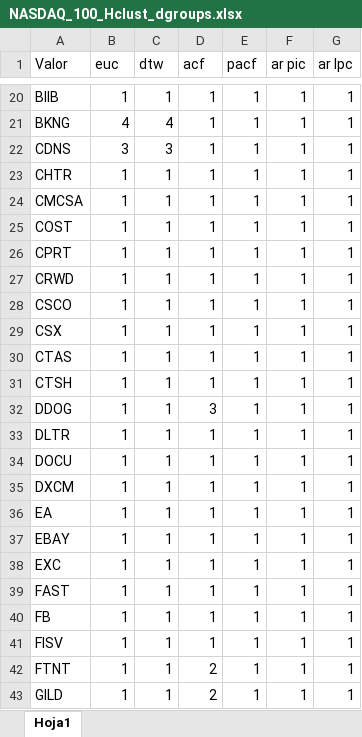
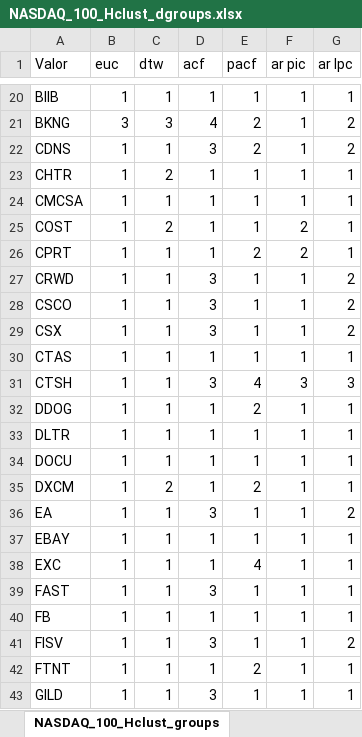
Before and after one commit to LoMarrujo/Series-de-Tiempo, an Excel workbook: Proyecto Final/Datos/NASDAQ_100_Hclust_dgroups.xlsx, sheet NASDAQ_100_Hclust_groups, drawn as a sheet; only a part is shown, gaps mark what is left out; values as stored, in another font and other column widths than the file's, no borders; conditional formats not drawn; the diff covers the shown part only; the diff names each change by its address in the sheet, - before the commit and + after, or states it on an @@ line.

```diff
--- a/Proyecto Final/Datos/NASDAQ_100_Hclust_dgroups.xlsx (sheet NASDAQ_100_Hclust_groups)
+++ b/Proyecto Final/Datos/NASDAQ_100_Hclust_dgroups.xlsx (sheet NASDAQ_100_Hclust_groups)
-sheet tab: Hoja1
+sheet tab: NASDAQ_100_Hclust_groups
-B21 (euc): 4
+B21 (euc): 3
-C21 (dtw): 4
+C21 (dtw): 3
-D21 (acf): 1
+D21 (acf): 4
-E21:E22 (pacf): 1
+E21:E22 (pacf): 2
-G21:G22 (ar lpc): 1
+G21:G22 (ar lpc): 2
-B22 (euc): 3
+B22 (euc): 1
-C22 (dtw): 3
+C22 (dtw): 1
-D22 (acf): 1
+D22 (acf): 3
-C23 (dtw): 1
+C23 (dtw): 2
-C25 (dtw): 1
+C25 (dtw): 2
-F25:F26 (ar pic): 1
+F25:F26 (ar pic): 2
-E26 (pacf): 1
+E26 (pacf): 2
-D27:D29 (acf): 1
+D27:D29 (acf): 3
-G27:G29 (ar lpc): 1
+G27:G29 (ar lpc): 2
-D31 (acf): 1
+D31 (acf): 3
-E31 (pacf): 1
+E31 (pacf): 4
-F31 (ar pic): 1
+F31 (ar pic): 3
-G31 (ar lpc): 1
+G31 (ar lpc): 3
-D32 (acf): 3
+D32 (acf): 1
-E32 (pacf): 1
+E32 (pacf): 2
-C35 (dtw): 1
+C35 (dtw): 2
-E35 (pacf): 1
+E35 (pacf): 2
-D36 (acf): 1
+D36 (acf): 3
-G36 (ar lpc): 1
+G36 (ar lpc): 2
-E38 (pacf): 1
+E38 (pacf): 4
-D39 (acf): 1
+D39 (acf): 3
-D41 (acf): 1
+D41 (acf): 3
-G41 (ar lpc): 1
+G41 (ar lpc): 2
-D42 (acf): 2
+D42 (acf): 1
-E42 (pacf): 1
+E42 (pacf): 2
-D43 (acf): 2
+D43 (acf): 3
```
Also changed, not shown: 150 edited cells elsewhere in this sheet.
